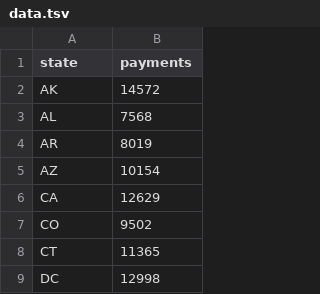
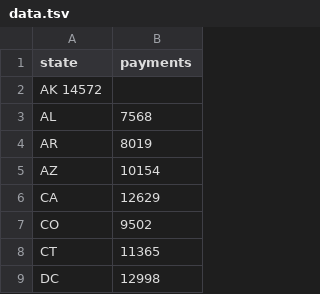
Before and after one commit to pranayaryal/sortedchart, a TSV file: data.tsv, drawn as a sheet; only a part is shown.

```diff
--- a/data.tsv
+++ b/data.tsv
@@ -1,3 +1,3 @@
 state	payments
-AK	14572
+AK  14572
 AL	7568
```
Also changed, not shown: 1 other file.
